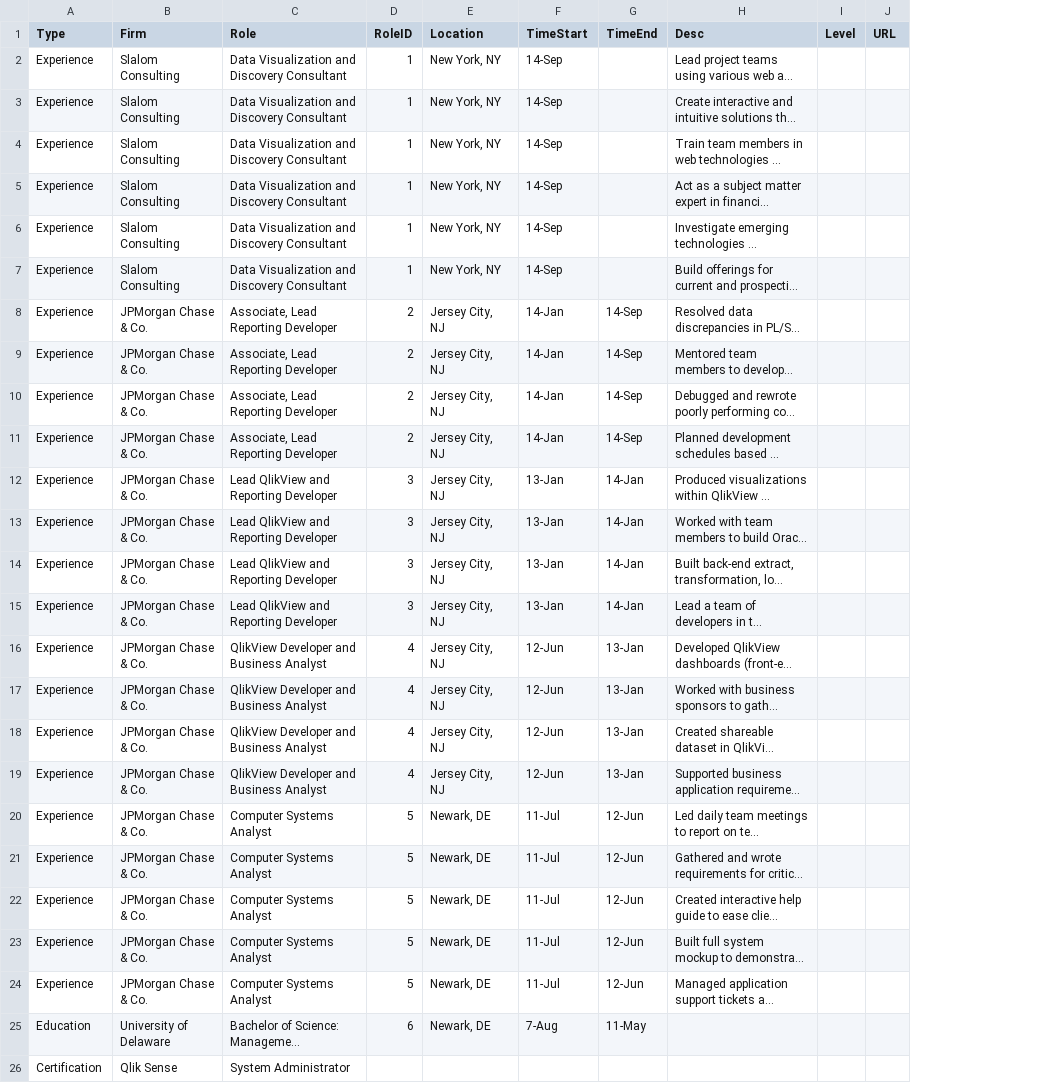
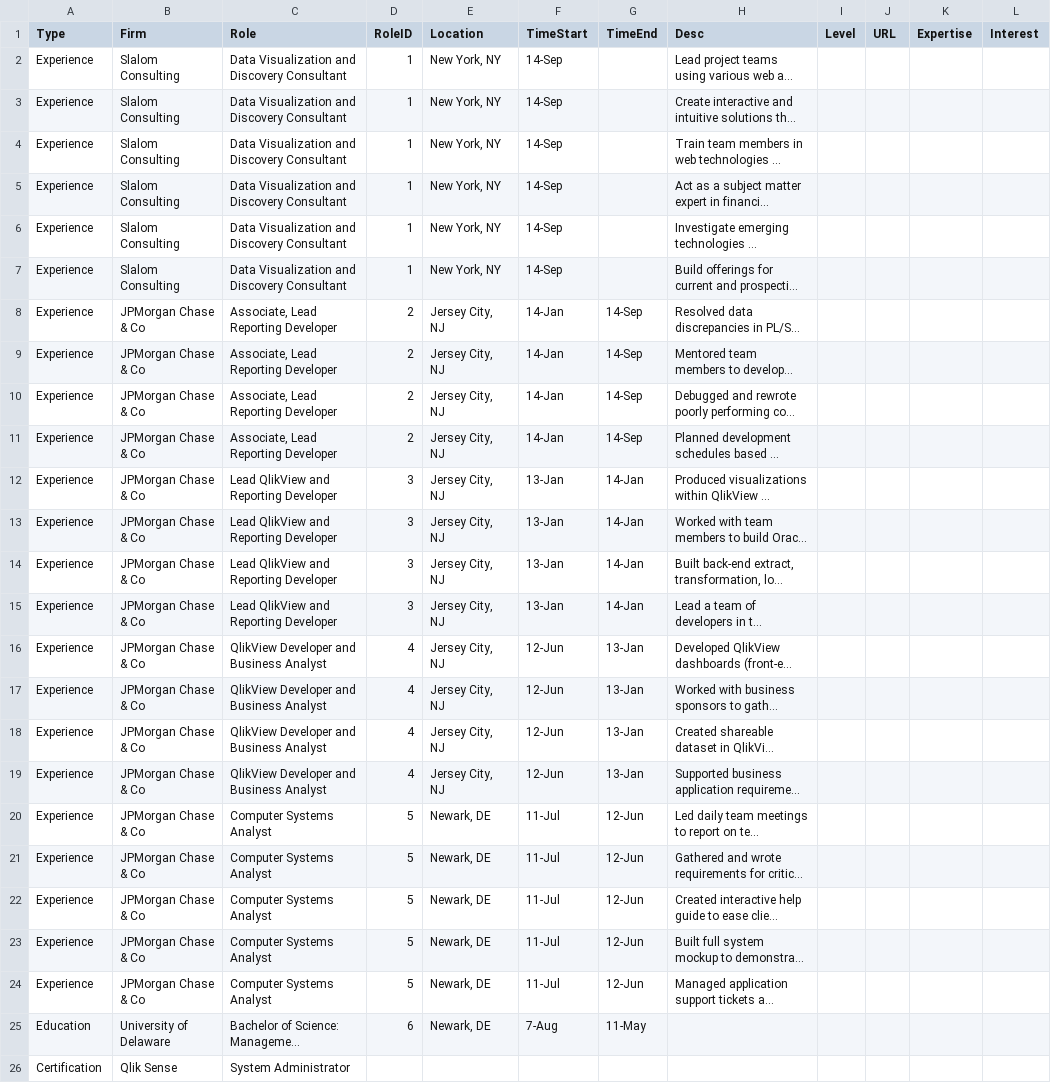
Before and after one commit to mcgovey/d3-interactive-profile, a CSV file: profile.csv, drawn as a sheet; only a part is shown; long unchanged cells end in …; the diff names each change by its address in the sheet, - before the commit and + after, or states it on an @@ line.

```diff
--- a/profile.csv
+++ b/profile.csv
+column K (Expertise), empty
+column L (Interest), empty
-B8:B24 (Firm): JPMorgan Chase & Co.
+B8:B24 (Firm): JPMorgan Chase & Co
```
Also changed, not shown: 2 other files.
